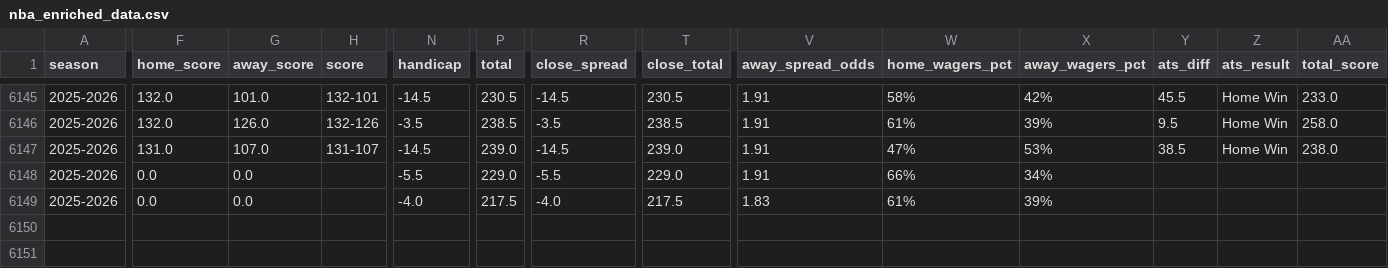
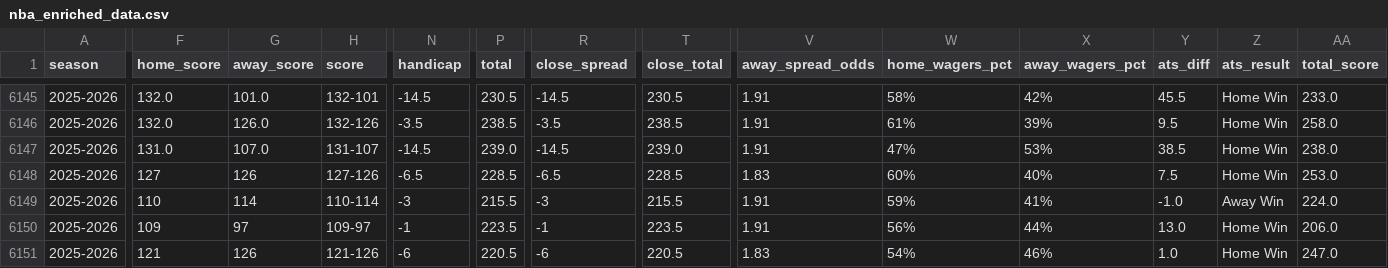
Before and after one commit to shenghuali/reddog-scraper, a CSV file: nba_enriched_data.csv, drawn as a sheet; only a part is shown, gaps mark what is left out; rows hold the shown columns only; the diff covers the shown part only; the diff names each change by its address in the sheet, - before the commit and + after, or states it on an @@ line.

```diff
--- a/nba_enriched_data.csv
+++ b/nba_enriched_data.csv
-F6148 (home_score): 0.0
+F6148 (home_score): 127
-G6148 (away_score): 0.0
+G6148 (away_score): 126
-H6148 (score): (empty)
+H6148 (score): 127-126
-N6148 (handicap): -5.5
+N6148 (handicap): -6.5
-P6148 (total): 229.0
+P6148 (total): 228.5
-R6148 (close_spread): -5.5
+R6148 (close_spread): -6.5
-T6148 (close_total): 229.0
+T6148 (close_total): 228.5
-V6148 (away_spread_odds): 1.91
+V6148 (away_spread_odds): 1.83
-W6148 (home_wagers_pct): 66%
+W6148 (home_wagers_pct): 60%
-X6148 (away_wagers_pct): 34%
+X6148 (away_wagers_pct): 40%
-Y6148 (ats_diff): (empty)
+Y6148 (ats_diff): 7.5
-Z6148 (ats_result): (empty)
+Z6148 (ats_result): Home Win
-AA6148 (total_score): (empty)
+AA6148 (total_score): 253.0
-F6149 (home_score): 0.0
+F6149 (home_score): 110
-G6149 (away_score): 0.0
+G6149 (away_score): 114
-H6149 (score): (empty)
+H6149 (score): 110-114
-N6149 (handicap): -4.0
+N6149 (handicap): -3
-P6149 (total): 217.5
+P6149 (total): 215.5
-R6149 (close_spread): -4.0
+R6149 (close_spread): -3
-T6149 (close_total): 217.5
+T6149 (close_total): 215.5
-V6149 (away_spread_odds): 1.83
+V6149 (away_spread_odds): 1.91
-W6149 (home_wagers_pct): 61%
+W6149 (home_wagers_pct): 59%
-X6149 (away_wagers_pct): 39%
+X6149 (away_wagers_pct): 41%
-Y6149 (ats_diff): (empty)
+Y6149 (ats_diff): -1.0
-Z6149 (ats_result): (empty)
+Z6149 (ats_result): Away Win
-AA6149 (total_score): (empty)
+AA6149 (total_score): 224.0
+row 6150: 2025-2026 | 109 | 97 | 109-97 | -1 | 223.5 | -1 | 223.5 | 1.91 | 56% | 44% | 13.0 | Home Win | 206.0
+row 6151: 2025-2026 | 121 | 126 | 121-126 | -6 | 220.5 | -6 | 220.5 | 1.83 | 54% | 46% | 1.0 | Home Win | 247.0
```
Also changed, not shown: 2 edited cells elsewhere in this file.
